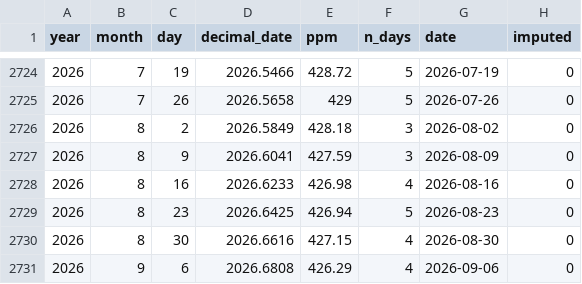
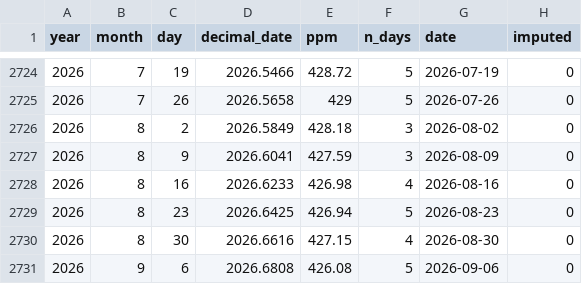
Before and after one commit to kwebercc/cs-observable-data, a CSV file: data/co2_weekly.csv, drawn as a sheet; only a part is shown, gaps mark what is left out.

```diff
--- a/data/co2_weekly.csv
+++ b/data/co2_weekly.csv
@@ -2730,2 +2730,2 @@ year,month,day,decimal_date,ppm,n_days,date,imputed
 2026,8,30,2026.6616,427.15,4,2026-08-30,0
-2026,9,6,2026.6808,426.29,4,2026-09-06,0
+2026,9,6,2026.6808,426.08,5,2026-09-06,0
```
Also changed, not shown: data/seaice_arctic.csv, 3 other files.
